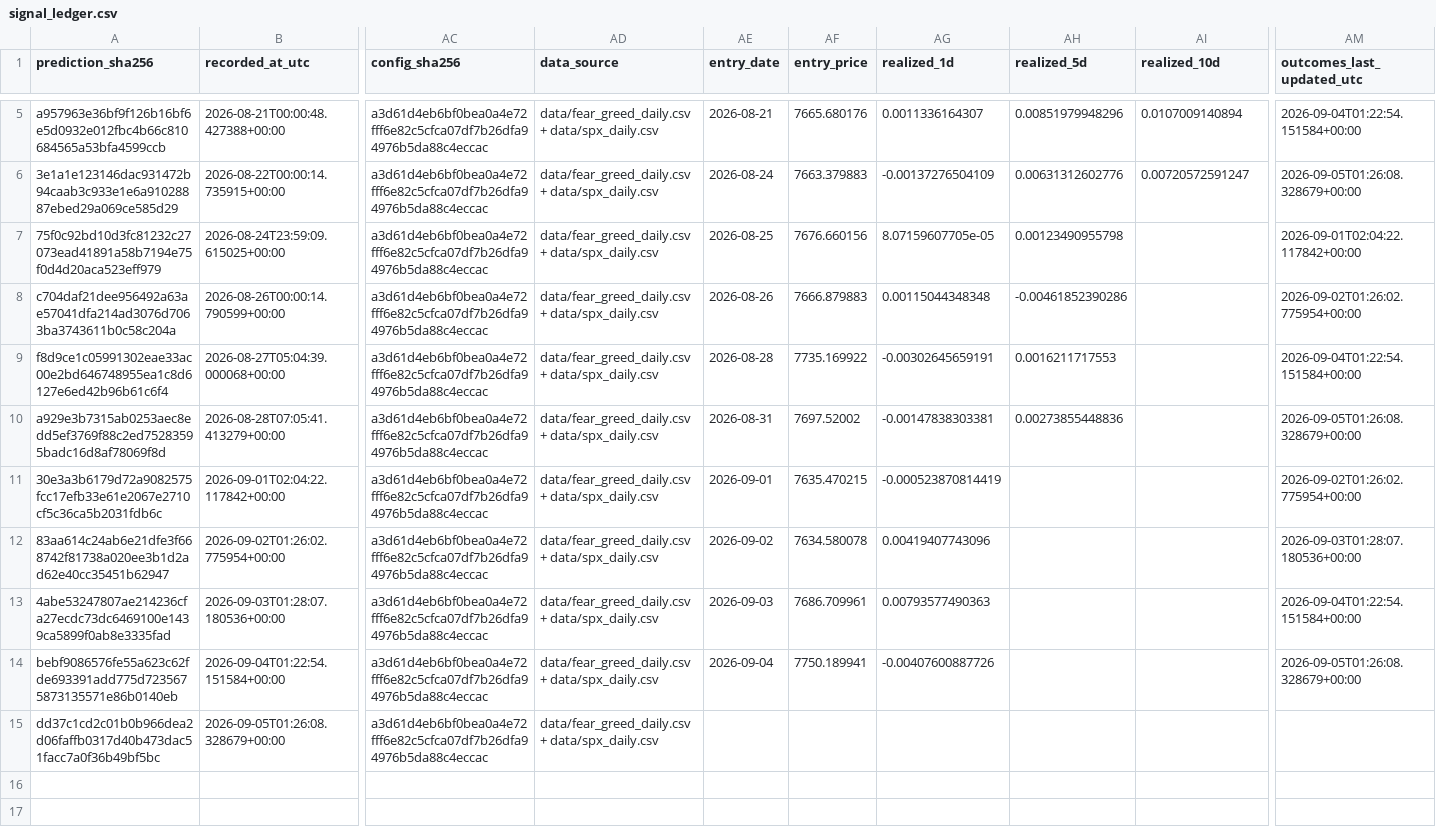
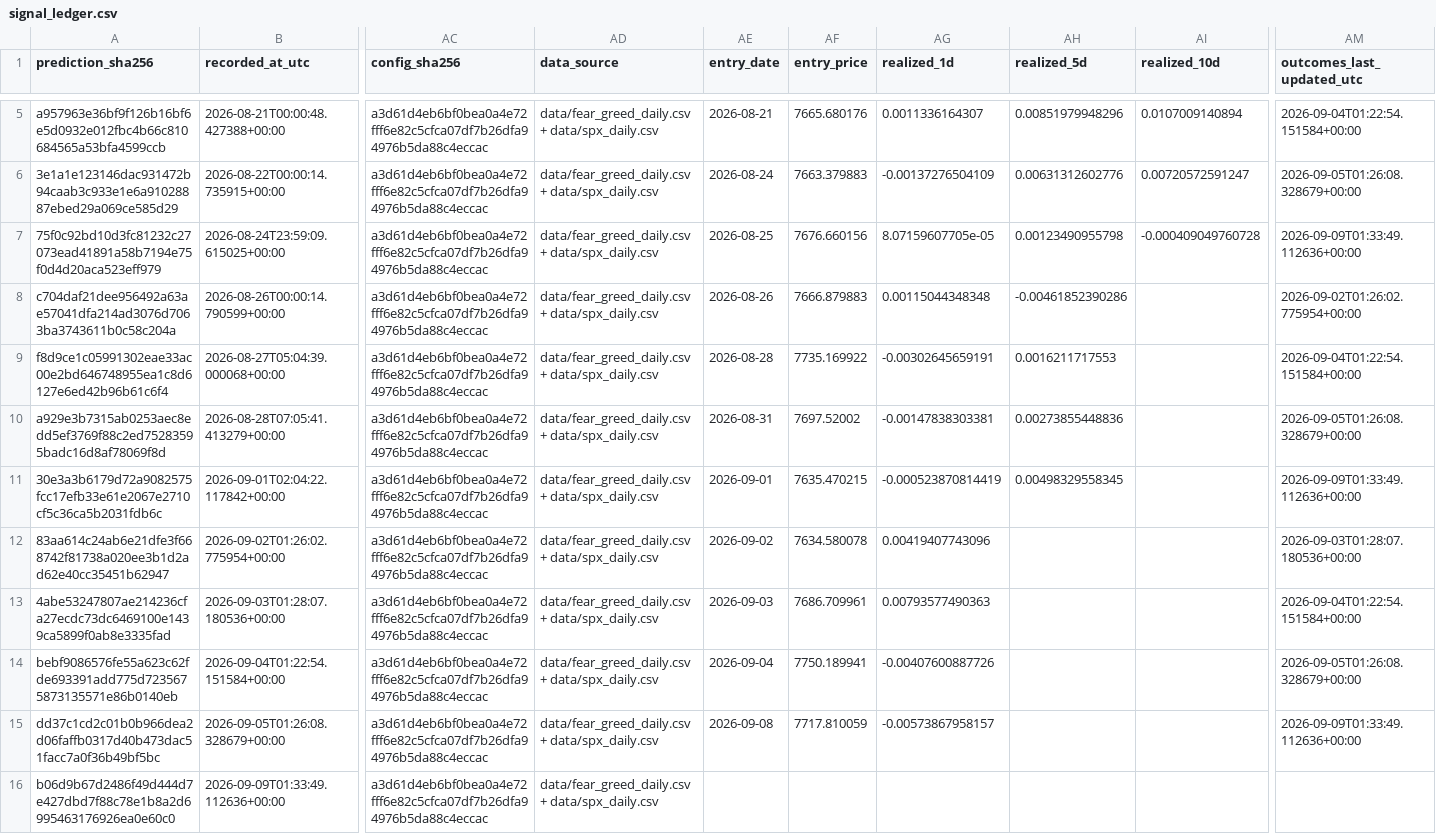
Before and after one commit to george962/FearGreedIndex, a CSV file: data/signal_ledger.csv, drawn as a sheet; only a part is shown, gaps mark what is left out; rows hold the shown columns only; the diff names each change by its address in the sheet, - before the commit and + after, or states it on an @@ line.

```diff
--- a/data/signal_ledger.csv
+++ b/data/signal_ledger.csv
-AI7 (realized_10d): (empty)
+AI7 (realized_10d): -0.000409049760728
-AM7 (outcomes_last_updated_utc): 2026-09-01T02:04:22.117842+00:00
+AM7 (outcomes_last_updated_utc): 2026-09-09T01:33:49.112636+00:00
-AH11 (realized_5d): (empty)
+AH11 (realized_5d): 0.00498329558345
-AM11 (outcomes_last_updated_utc): 2026-09-02T01:26:02.775954+00:00
+AM11 (outcomes_last_updated_utc): 2026-09-09T01:33:49.112636+00:00
-AE15 (entry_date): (empty)
+AE15 (entry_date): 2026-09-08
-AF15 (entry_price): (empty)
+AF15 (entry_price): 7717.810059
-AG15 (realized_1d): (empty)
+AG15 (realized_1d): -0.00573867958157
-AM15 (outcomes_last_updated_utc): (empty)
+AM15 (outcomes_last_updated_utc): 2026-09-09T01:33:49.112636+00:00
+row 16: b06d9b67d2486f49d444d7e427dbd7f88c78e1b8a2d6995463176926ea0e60c0 | 2026-09-09T01:33:49.112636+00:00 | a3d61d4eb6bf0bea0a4e72fff6e82c5cfca07df7b26dfa94976b5da88c4eccac | data/fear_greed_daily.csv + data/spx_daily.csv
```
Also changed, not shown: data/fear_greed_spx_daily.csv, data/spx_daily.csv.
